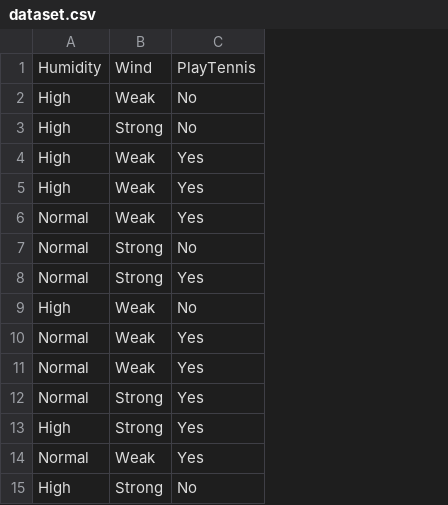
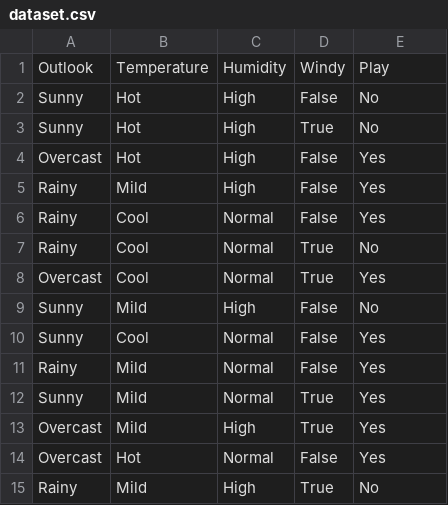
Before and after one commit to AgustinRamiroDiaz/Decision-Tree, a CSV file: dataset.csv, drawn as a sheet; removed rows and columns are numbered as before the commit, all else as after; the diff names each change by its address in the sheet, - before the commit and + after, or states it on an @@ line.

```diff
--- a/dataset.csv
+++ b/dataset.csv
+column A, rows 1-15: Outlook | Sunny | Sunny | Overcast | Rainy | Rainy | Rainy | Overcast | Sunny | Sunny | Rainy | Sunny | Overcast | Overcast | Rainy
+column B, rows 1-15: Temperature | Hot | Hot | Hot | Mild | Cool | Cool | Cool | Mild | Cool | Mild | Mild | Mild | Hot | Mild
-column B, rows 1-15: Wind | Weak | Strong | Weak | Weak | Weak | Strong | Strong | Weak | Weak | Weak | Strong | Strong | Weak | Strong
+column D, rows 1-15: Windy | False | True | False | False | False | True | True | False | False | False | True | True | False | True
-E1: PlayTennis
+E1: Play
```
Also changed, not shown: 1 other file.
